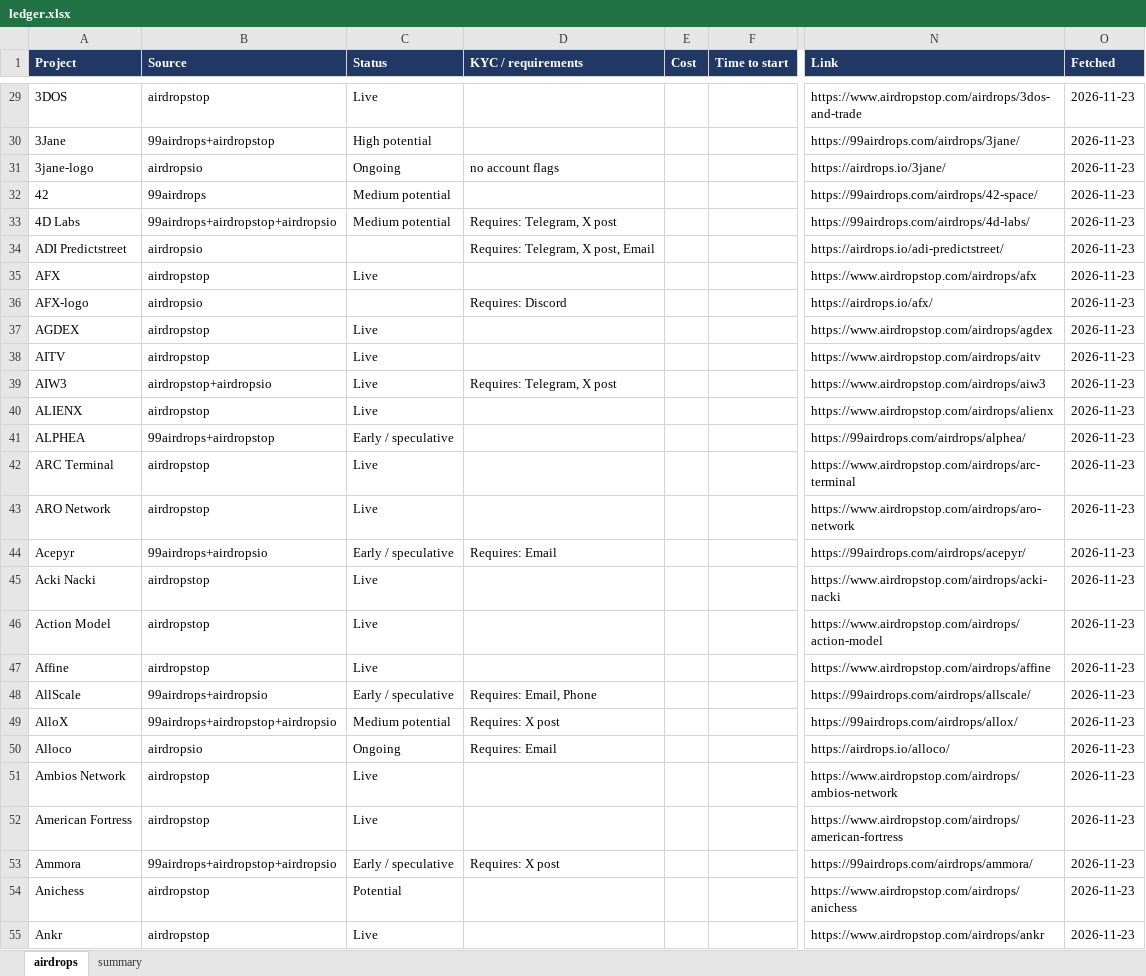
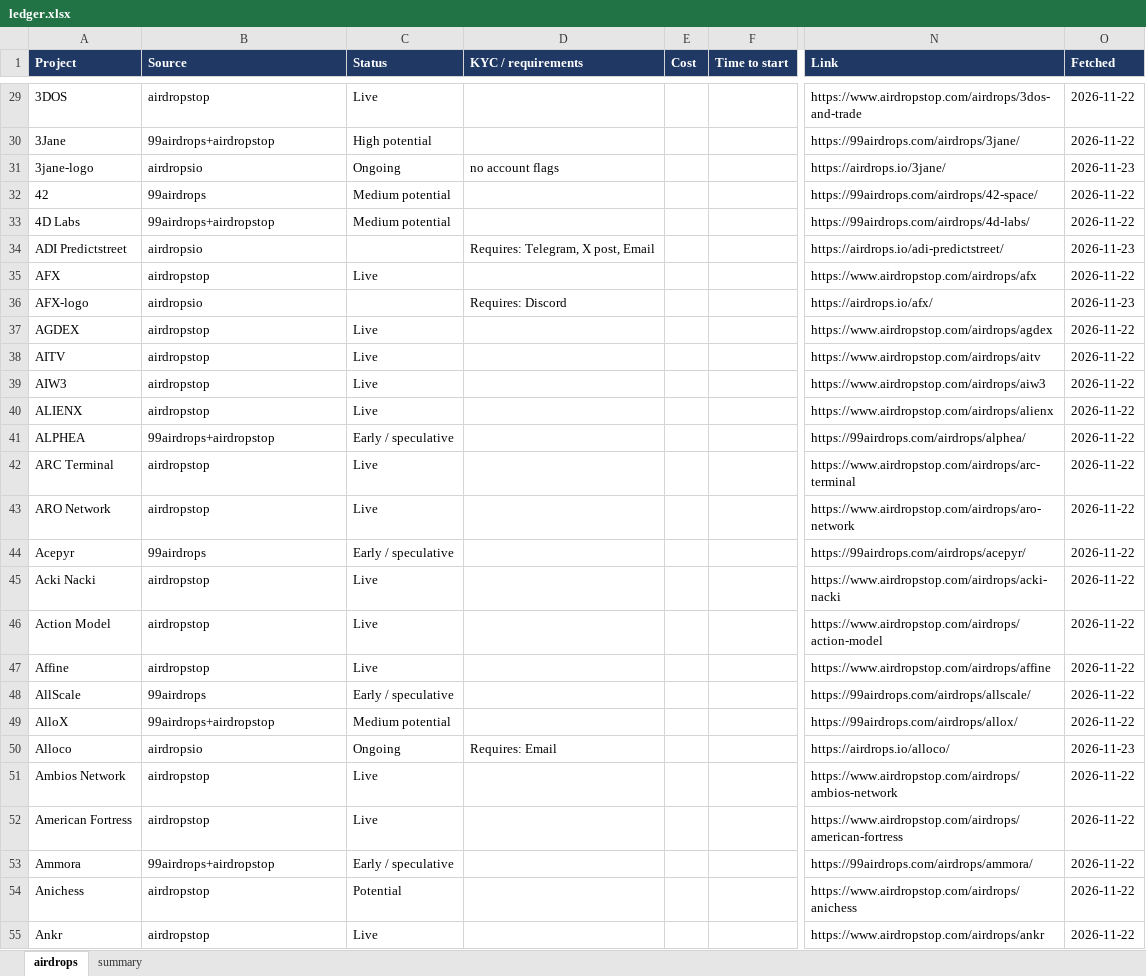
Before and after one commit to sandeshbagmare/crypto-airdrops-ops, an Excel workbook: ledger.xlsx, sheet airdrops, drawn as a sheet; only a part is shown, gaps mark what is left out; values as stored, in another font and other column widths than the file's, no borders; the diff covers the shown part only; the diff names each change by its address in the sheet, - before the commit and + after, or states it on an @@ line.

Commit message:
chore: daily airdrop ledger refresh

```diff
--- a/ledger.xlsx (sheet airdrops)
+++ b/ledger.xlsx (sheet airdrops)
-O29:O30 (Fetched): 2026-11-23
+O29:O30 (Fetched): 2026-11-22
-O32:O33 (Fetched): 2026-11-23
+O32:O33 (Fetched): 2026-11-22
-B33 (Source): 99airdrops+airdropstop+airdropsio
+B33 (Source): 99airdrops+airdropstop
-D33 (KYC / requirements): Requires: Telegram, X post
+D33 (KYC / requirements): (empty)
-O35 (Fetched): 2026-11-23
+O35 (Fetched): 2026-11-22
-O37:O49 (Fetched): 2026-11-23
+O37:O49 (Fetched): 2026-11-22
-B39 (Source): airdropstop+airdropsio
+B39 (Source): airdropstop
-D39 (KYC / requirements): Requires: Telegram, X post
+D39 (KYC / requirements): (empty)
-B44 (Source): 99airdrops+airdropsio
+B44 (Source): 99airdrops
-D44 (KYC / requirements): Requires: Email
+D44 (KYC / requirements): (empty)
-B48 (Source): 99airdrops+airdropsio
+B48 (Source): 99airdrops
-D48 (KYC / requirements): Requires: Email, Phone
+D48 (KYC / requirements): (empty)
-B49 (Source): 99airdrops+airdropstop+airdropsio
+B49 (Source): 99airdrops+airdropstop
-D49 (KYC / requirements): Requires: X post
+D49 (KYC / requirements): (empty)
-O51:O55 (Fetched): 2026-11-23
+O51:O55 (Fetched): 2026-11-22
-B53 (Source): 99airdrops+airdropstop+airdropsio
+B53 (Source): 99airdrops+airdropstop
-D53 (KYC / requirements): Requires: X post
+D53 (KYC / requirements): (empty)
```
Also changed, not shown: 682 edited cells elsewhere in this sheet, sheet summary, 3 other files.
